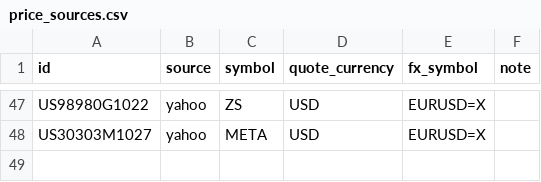
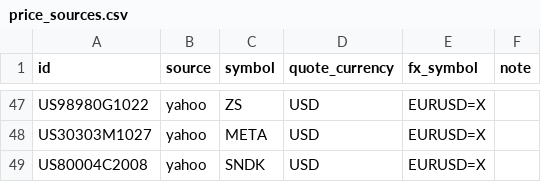
Before and after one commit to cajhin/PortfolioViz, a CSV file: registry/price_sources.csv, drawn as a sheet; only a part is shown, gaps mark what is left out; the diff names each change by its address in the sheet, - before the commit and + after, or states it on an @@ line.

```diff
--- a/registry/price_sources.csv
+++ b/registry/price_sources.csv
+row 49: US80004C2008 | yahoo | SNDK | USD | EURUSD=X
```
Also changed, not shown: registry/instruments.csv, 1 other file.
